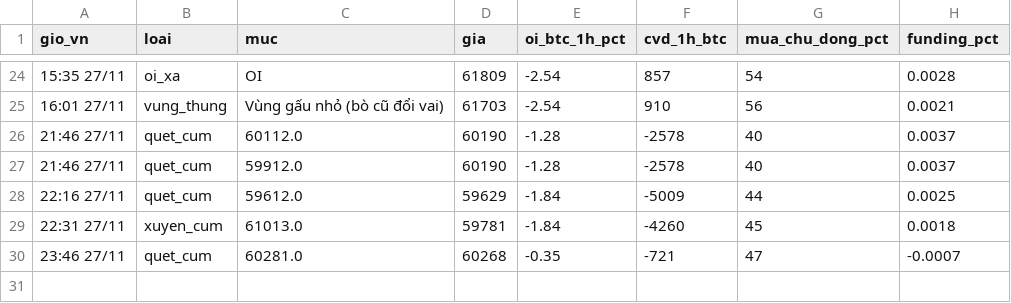
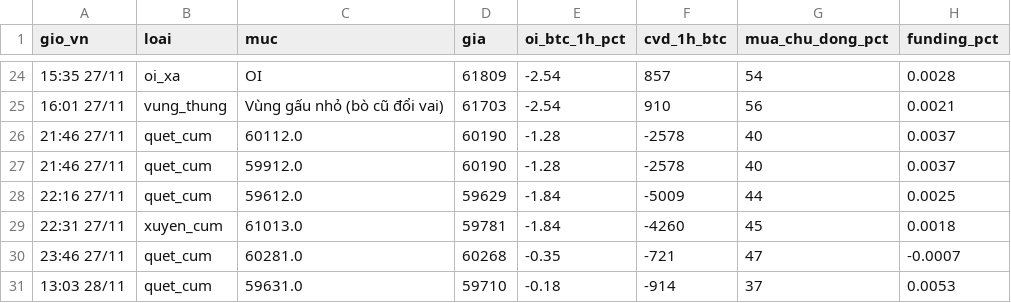
Before and after one commit to ngocdung210482-cloud/hop-signal, a CSV file: nhat_ky_bo_loc.csv, drawn as a sheet; only a part is shown, gaps mark what is left out; the diff names each change by its address in the sheet, - before the commit and + after, or states it on an @@ line.

```diff
--- a/nhat_ky_bo_loc.csv
+++ b/nhat_ky_bo_loc.csv
+row 31: 13:03 28/11 | quet_cum | 59631.0 | 59710 | -0.18 | -914 | 37 | 0.0053
```
Also changed, not shown: nhat_ky_tin_hieu.csv, 1 other file.
